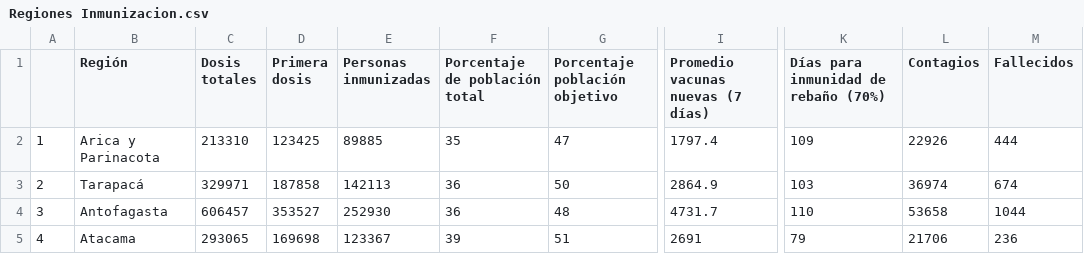
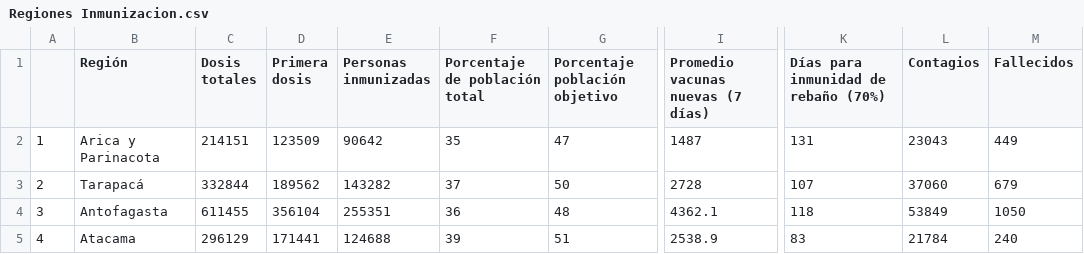
Before and after one commit to ftahumadalobos/sarscv19-mr, a CSV file: Contagios-Totales y cada 7 días/Regiones Inmunizacion.csv, drawn as a sheet; only a part is shown, gaps mark what is left out; the diff covers the shown part only; the diff names each change by its address in the sheet, - before the commit and + after, or states it on an @@ line.

```diff
--- a/Contagios-Totales y cada 7 días/Regiones Inmunizacion.csv
+++ b/Contagios-Totales y cada 7 días/Regiones Inmunizacion.csv
-C2 (Dosis totales): 213310
+C2 (Dosis totales): 214151
-D2 (Primera dosis): 123425
+D2 (Primera dosis): 123509
-E2 (Personas inmunizadas): 89885
+E2 (Personas inmunizadas): 90642
-I2 (Promedio vacunas nuevas (7 días)): 1797.4
+I2 (Promedio vacunas nuevas (7 días)): 1487
-K2: 109
+K2: 131
-L2 (Contagios): 22926
+L2 (Contagios): 23043
-M2 (Fallecidos): 444
+M2 (Fallecidos): 449
-C3 (Dosis totales): 329971
+C3 (Dosis totales): 332844
-D3 (Primera dosis): 187858
+D3 (Primera dosis): 189562
-E3 (Personas inmunizadas): 142113
+E3 (Personas inmunizadas): 143282
-F3 (Porcentaje de población total): 36
+F3 (Porcentaje de población total): 37
-I3 (Promedio vacunas nuevas (7 días)): 2864.9
+I3 (Promedio vacunas nuevas (7 días)): 2728
-K3: 103
+K3: 107
-L3 (Contagios): 36974
+L3 (Contagios): 37060
-M3 (Fallecidos): 674
+M3 (Fallecidos): 679
-C4 (Dosis totales): 606457
+C4 (Dosis totales): 611455
-D4 (Primera dosis): 353527
+D4 (Primera dosis): 356104
-E4 (Personas inmunizadas): 252930
+E4 (Personas inmunizadas): 255351
-I4 (Promedio vacunas nuevas (7 días)): 4731.7
+I4 (Promedio vacunas nuevas (7 días)): 4362.1
-K4: 110
+K4: 118
-L4 (Contagios): 53658
+L4 (Contagios): 53849
-M4 (Fallecidos): 1044
+M4 (Fallecidos): 1050
-C5 (Dosis totales): 293065
+C5 (Dosis totales): 296129
-D5 (Primera dosis): 169698
+D5 (Primera dosis): 171441
-E5 (Personas inmunizadas): 123367
+E5 (Personas inmunizadas): 124688
-I5 (Promedio vacunas nuevas (7 días)): 2691
+I5 (Promedio vacunas nuevas (7 días)): 2538.9
-K5: 79
+K5: 83
-L5 (Contagios): 21706
+L5 (Contagios): 21784
-M5 (Fallecidos): 236
+M5 (Fallecidos): 240
```
Also changed, not shown: 101 edited cells elsewhere in this file, Contagios-Totales y cada 7 días/Paises inmunizacion.csv, Contagios-Totales y cada 7 días/Vacunas por tramo de edad.csv.
